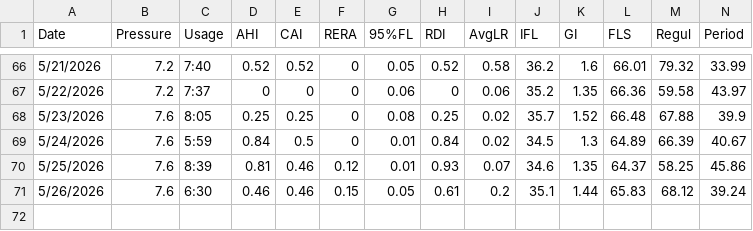
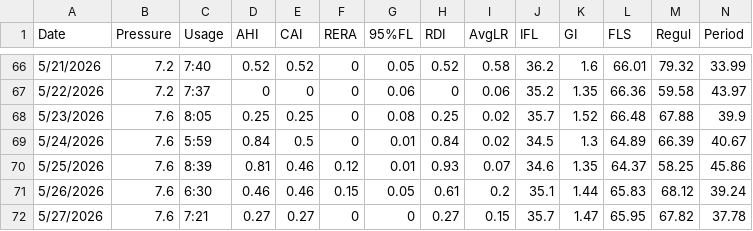
Before and after one commit to trbogart/cpap_regression, a CSV file: cpap.csv, drawn as a sheet; only a part is shown, gaps mark what is left out; rows hold the shown columns only; the diff names each change by its address in the sheet, - before the commit and + after, or states it on an @@ line.

```diff
--- a/cpap.csv
+++ b/cpap.csv
+row 72: 5/27/2026 | 7.6 | 7:21 | 0.27 | 0.27 | 0 | 0 | 0.27 | 0.15 | 35.7 | 1.47 | 65.95 | 67.82 | 37.78
```
Also changed, not shown: 2 other files.
